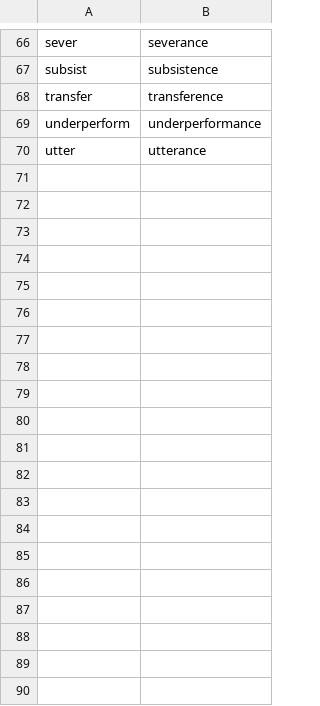
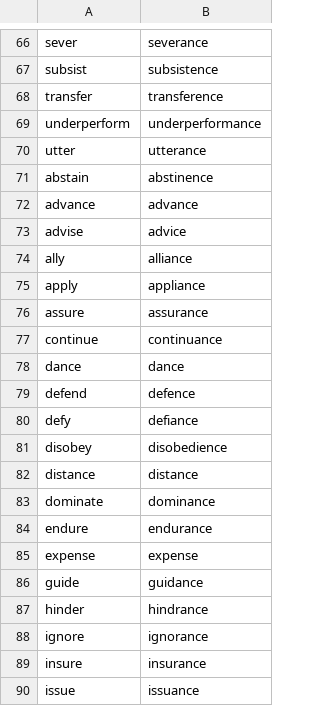
Before and after one commit to michaellavelle/language, a CSV file: verb-noun-pairs/src/main/resources/english/verb-noun-pairs/en-GB/verb_noun_pairs_nouns_ending_with_ce_mappings.csv, drawn as a sheet; only a part is shown, gaps mark what is left out; the diff covers the shown part only.

Commit message:
Adding addition verb-noun pairs

```diff
--- a/verb-noun-pairs/src/main/resources/english/verb-noun-pairs/en-GB/verb_noun_pairs_nouns_ending_with_ce_mappings.csv
+++ b/verb-noun-pairs/src/main/resources/english/verb-noun-pairs/en-GB/verb_noun_pairs_nouns_ending_with_ce_mappings.csv
@@ -70 +70,21 @@ underperform,underperformance
 utter,utterance
+abstain,abstinence
+advance,advance
+advise,advice
+ally,alliance
+apply,appliance
+assure,assurance
+continue,continuance
+dance,dance
+defend,defence
+defy,defiance
+disobey,disobedience
+distance,distance
+dominate,dominance
+endure,endurance
+expense, expense
+guide,guidance
+hinder,hindrance
+ignore,ignorance
+insure,insurance
+issue,issuance
```
Also changed, not shown: 21 added rows elsewhere in this file, verb-noun-pairs/src/main/resources/english/verb-noun-pairs/en-GB/verb_noun_pairs_nouns_ending_with_on_mappings.csv, 4 other files.
